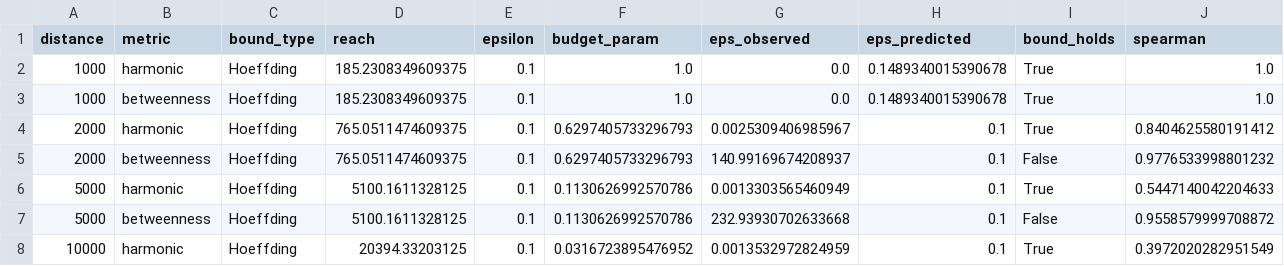
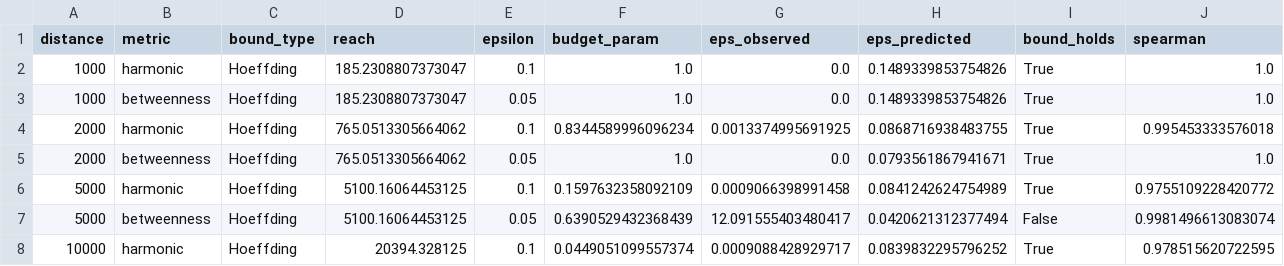
Before and after one commit to benchmark-urbanism/cityseer-api, a CSV file: analysis/sampling/output/gla_ew_analysis.csv, drawn as a sheet; only a part is shown; the diff covers the shown part only.

```diff
--- a/analysis/sampling/output/gla_ew_analysis.csv
+++ b/analysis/sampling/output/gla_ew_analysis.csv
@@ -1,8 +1,8 @@
 distance,metric,bound_type,reach,epsilon,budget_param,eps_observed,eps_predicted,bound_holds,spearman
-1000,harmonic,Hoeffding,185.2308349609375,0.1,1.0,0.0,0.1489340015390678,True,1.0
-1000,betweenness,Hoeffding,185.2308349609375,0.1,1.0,0.0,0.1489340015390678,True,1.0
-2000,harmonic,Hoeffding,765.0511474609375,0.1,0.6297405733296793,0.0025309406985967,0.1,True,0.8404625580191412
-2000,betweenness,Hoeffding,765.0511474609375,0.1,0.6297405733296793,140.99169674208937,0.1,False,0.9776533998801232
-5000,harmonic,Hoeffding,5100.1611328125,0.1,0.1130626992570786,0.0013303565460949,0.1,True,0.5447140042204633
-5000,betweenness,Hoeffding,5100.1611328125,0.1,0.1130626992570786,232.93930702633668,0.1,False,0.9558579999708872
-10000,harmonic,Hoeffding,20394.33203125,0.1,0.0316723895476952,0.0013532972824959,0.1,True,0.3972020282951549
+1000,harmonic,Hoeffding,185.2308807373047,0.1,1.0,0.0,0.1489339853754826,True,1.0
+1000,betweenness,Hoeffding,185.2308807373047,0.05,1.0,0.0,0.1489339853754826,True,1.0
+2000,harmonic,Hoeffding,765.0513305664062,0.1,0.8344589996096234,0.0013374995691925,0.0868716938483755,True,0.995453333576018
+2000,betweenness,Hoeffding,765.0513305664062,0.05,1.0,0.0,0.0793561867941671,True,1.0
+5000,harmonic,Hoeffding,5100.16064453125,0.1,0.1597632358092109,0.0009066398991458,0.0841242624754989,True,0.9755109228420772
+5000,betweenness,Hoeffding,5100.16064453125,0.05,0.6390529432368439,12.091555403480417,0.0420621312377494,False,0.9981496613083074
+10000,harmonic,Hoeffding,20394.328125,0.1,0.0449051099557374,0.0009088428929717,0.0839832295796252,True,0.978515620722595
```
Also changed, not shown: 17 edited cells elsewhere in this file, analysis/sampling/output/gla_validation.csv, analysis/sampling/output/gla_validation_summary.csv, 32 other files.
